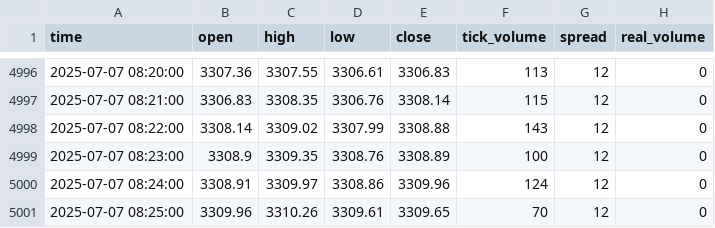
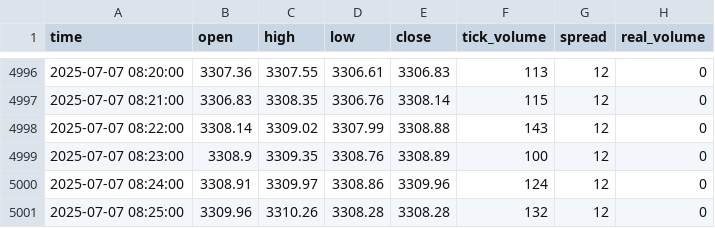
Before and after one commit to romeofx/Usdaud_forecast, a CSV file: xauusd_data.csv, drawn as a sheet; only a part is shown, gaps mark what is left out.

Commit message:
Update xauusd_data.csv - 2025-07-07 09:25:48

```diff
--- a/xauusd_data.csv
+++ b/xauusd_data.csv
@@ -5000,2 +5000,2 @@ time,open,high,low,close,tick_volume,spread,real_volume
 2025-07-07 08:24:00,3308.91,3309.97,3308.86,3309.96,124,12,0
-2025-07-07 08:25:00,3309.96,3310.26,3309.61,3309.65,70,12,0
+2025-07-07 08:25:00,3309.96,3310.26,3308.28,3308.28,132,12,0
```
